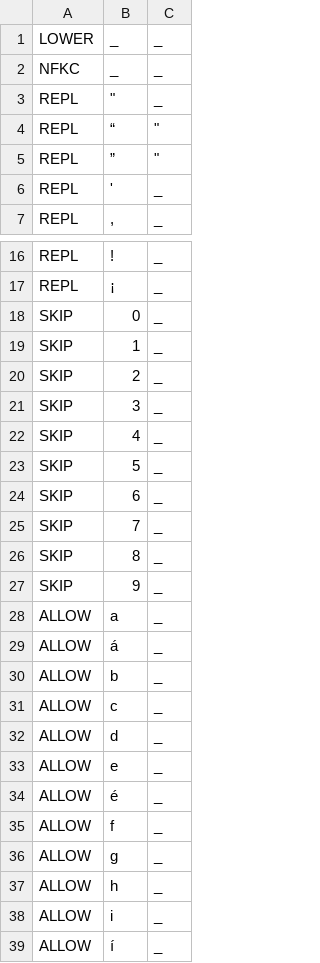
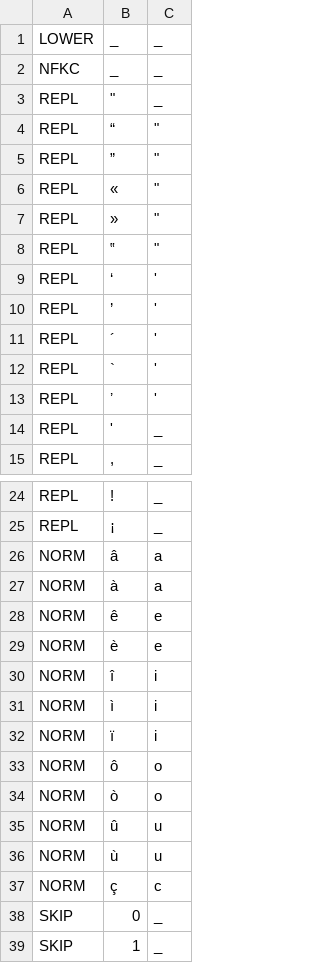
Before and after one commit to ftyers/commonvoice-utils, a TSV file: cvutils/data/es/validate.tsv, drawn as a sheet; only a part is shown, gaps mark what is left out; the shorter side is filled out with more unchanged rows; the diff names each change by its address in the sheet, - before the commit and + after, or states it on an @@ line.

Commit message:
Improve Spanish language normalization rules

```diff
--- a/cvutils/data/es/validate.tsv
+++ b/cvutils/data/es/validate.tsv
+row 6: REPL | « | "
+row 7: REPL | » | "
+row 8: REPL | ‟ | "
+row 9: REPL | ‘ | '
+row 10: REPL | ’ | '
+row 11: REPL | ´ | '
+row 12: REPL | ` | '
+row 13: REPL | ʼ | '
+row 26: NORM | â | a
+row 27: NORM | à | a
+row 28: NORM | ê | e
+row 29: NORM | è | e
+row 30: NORM | î | i
+row 31: NORM | ì | i
+row 32: NORM | ï | i
+row 33: NORM | ô | o
+row 34: NORM | ò | o
+row 35: NORM | û | u
+row 36: NORM | ù | u
+row 37: NORM | ç | c
```
